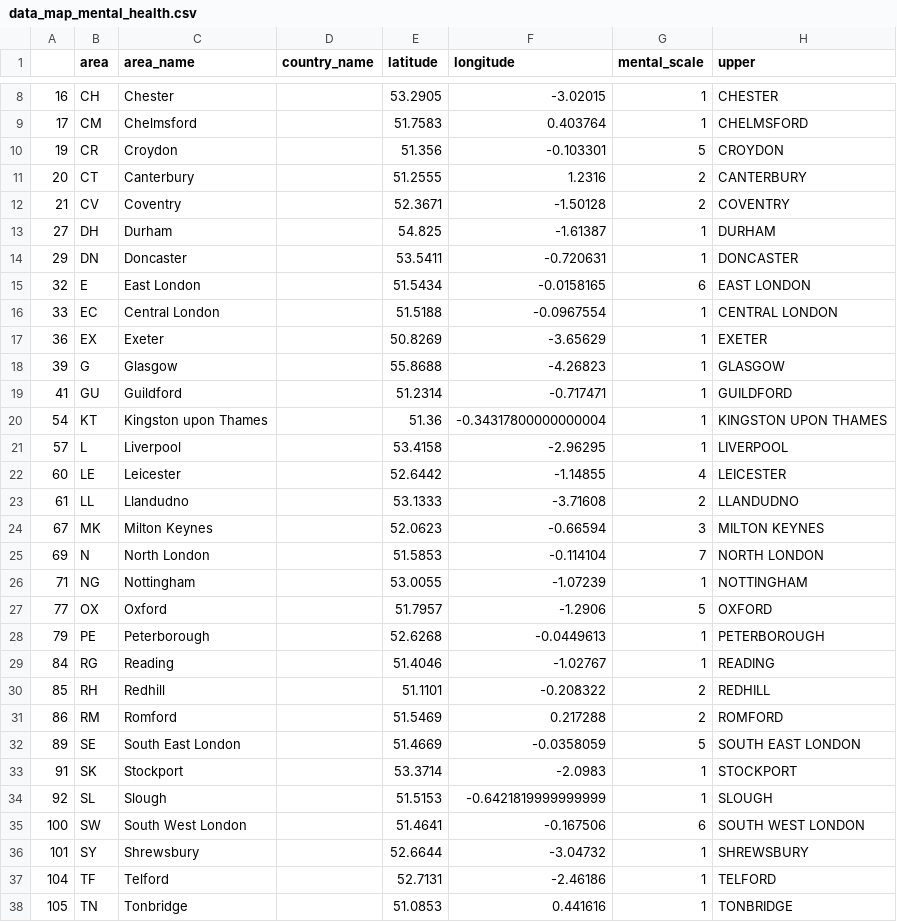
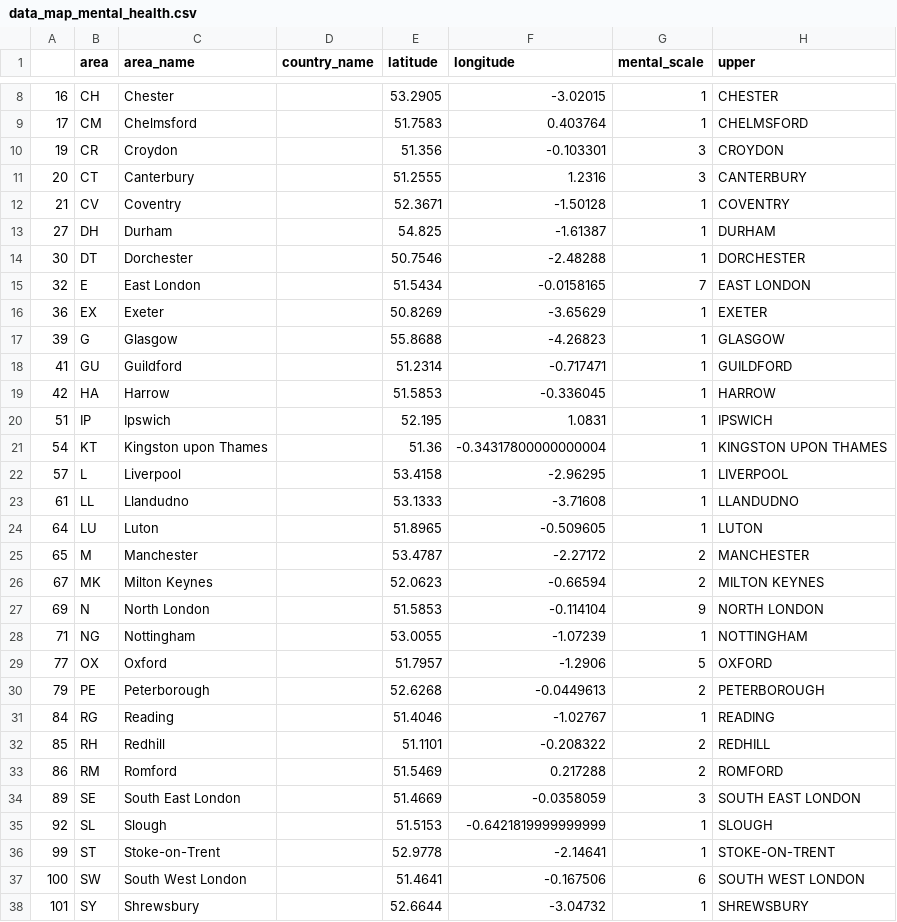
Before and after one commit to rjcnrd/gender_inequality_covid-19, a CSV file: data/data_map_mental_health.csv, drawn as a sheet; only a part is shown, gaps mark what is left out; the shorter side is filled out with more unchanged rows; the diff covers the shown part only.

```diff
--- a/data/data_map_mental_health.csv
+++ b/data/data_map_mental_health.csv
@@ -9,9 +9,8 @@
 17,CM,Chelmsford,,51.7583,0.403764,1,CHELMSFORD
-19,CR,Croydon,,51.356,-0.103301,5,CROYDON
-20,CT,Canterbury,,51.2555,1.2316,2,CANTERBURY
-21,CV,Coventry,,52.3671,-1.50128,2,COVENTRY
+19,CR,Croydon,,51.356,-0.103301,3,CROYDON
+20,CT,Canterbury,,51.2555,1.2316,3,CANTERBURY
+21,CV,Coventry,,52.3671,-1.50128,1,COVENTRY
 27,DH,Durham,,54.825,-1.61387,1,DURHAM
-29,DN,Doncaster,,53.5411,-0.720631,1,DONCASTER
-32,E,East London,,51.5434,-0.0158165,6,EAST LONDON
-33,EC,Central London,,51.5188,-0.0967554,1,CENTRAL LONDON
+30,DT,Dorchester,,50.7546,-2.48288,1,DORCHESTER
+32,E,East London,,51.5434,-0.0158165,7,EAST LONDON
 36,EX,Exeter,,50.8269,-3.65629,1,EXETER
@@ -19,11 +18,14 @@
 41,GU,Guildford,,51.2314,-0.717471,1,GUILDFORD
+42,HA,Harrow,,51.5853,-0.336045,1,HARROW
+51,IP,Ipswich,,52.195,1.0831,1,IPSWICH
 54,KT,Kingston upon Thames,,51.36,-0.34317800000000004,1,KINGSTON UPON THAMES
 57,L,Liverpool,,53.4158,-2.96295,1,LIVERPOOL
-60,LE,Leicester,,52.6442,-1.14855,4,LEICESTER
-61,LL,Llandudno,,53.1333,-3.71608,2,LLANDUDNO
-67,MK,Milton Keynes,,52.0623,-0.66594,3,MILTON KEYNES
-69,N,North London,,51.5853,-0.114104,7,NORTH LONDON
+61,LL,Llandudno,,53.1333,-3.71608,1,LLANDUDNO
+64,LU,Luton,,51.8965,-0.509605,1,LUTON
+65,M,Manchester,,53.4787,-2.27172,2,MANCHESTER
+67,MK,Milton Keynes,,52.0623,-0.66594,2,MILTON KEYNES
+69,N,North London,,51.5853,-0.114104,9,NORTH LONDON
 71,NG,Nottingham,,53.0055,-1.07239,1,NOTTINGHAM
 77,OX,Oxford,,51.7957,-1.2906,5,OXFORD
-79,PE,Peterborough,,52.6268,-0.0449613,1,PETERBOROUGH
+79,PE,Peterborough,,52.6268,-0.0449613,2,PETERBOROUGH
 84,RG,Reading,,51.4046,-1.02767,1,READING
@@ -31,5 +33,5 @@
 86,RM,Romford,,51.5469,0.217288,2,ROMFORD
-89,SE,South East London,,51.4669,-0.0358059,5,SOUTH EAST LONDON
-91,SK,Stockport,,53.3714,-2.0983,1,STOCKPORT
+89,SE,South East London,,51.4669,-0.0358059,3,SOUTH EAST LONDON
 92,SL,Slough,,51.5153,-0.6421819999999999,1,SLOUGH
+99,ST,Stoke-on-Trent,,52.9778,-2.14641,1,STOKE-ON-TRENT
 100,SW,South West London,,51.4641,-0.167506,6,SOUTH WEST LONDON
```
Also changed, not shown: 5 added rows, 1 removed row and 4 edited cells elsewhere in this file, data/data_map_all_reports.csv, data/data_map_safety_change.csv, 4 other files.
